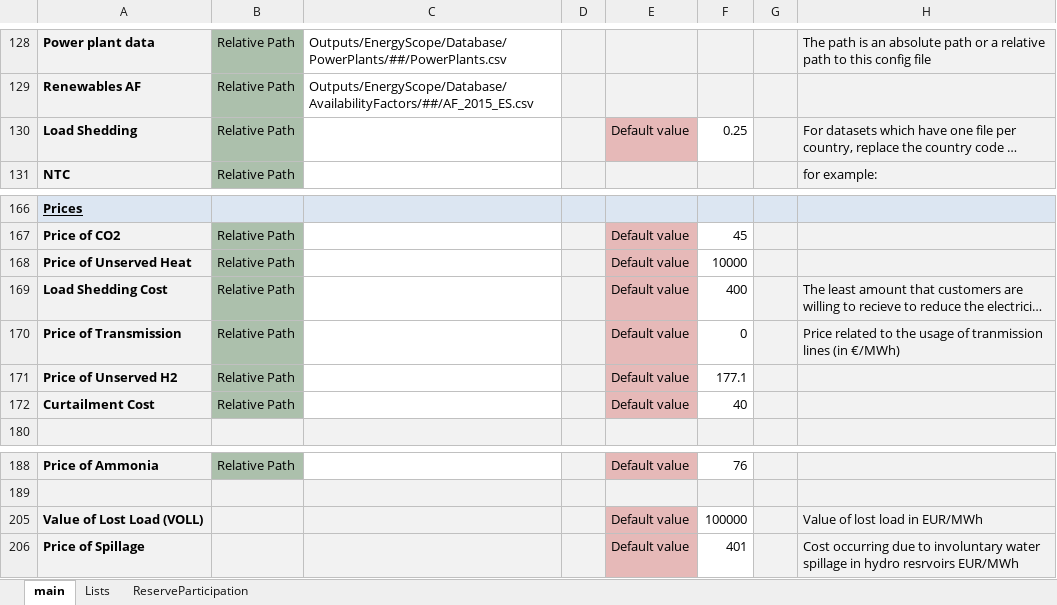
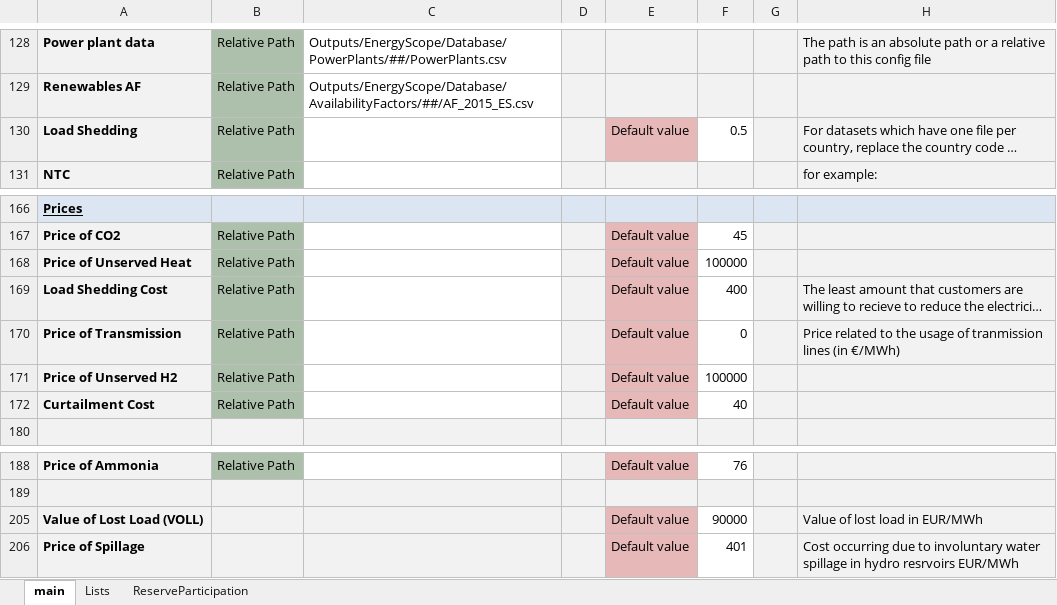
Before and after one commit to MPavicevic/DispaSET-SideTools, an Excel workbook: ConfigFiles/Config_EnergyScope.xlsx, sheet main, drawn as a sheet; only a part is shown, gaps mark what is left out; long unchanged cells end in …; values as stored, in another font and other column widths than the file's, no borders; conditional formats not drawn; the diff names each change by its address in the sheet, - before the commit and + after, or states it on an @@ line.

```diff
--- a/ConfigFiles/Config_EnergyScope.xlsx (sheet main)
+++ b/ConfigFiles/Config_EnergyScope.xlsx (sheet main)
-F130: 0.25
+F130: 0.5
-F168: 10000
+F168: 100000
-F171: 177.1
+F171: 100000
-F205: 100000
+F205: 90000
```
Also changed, not shown: 19 other files.
